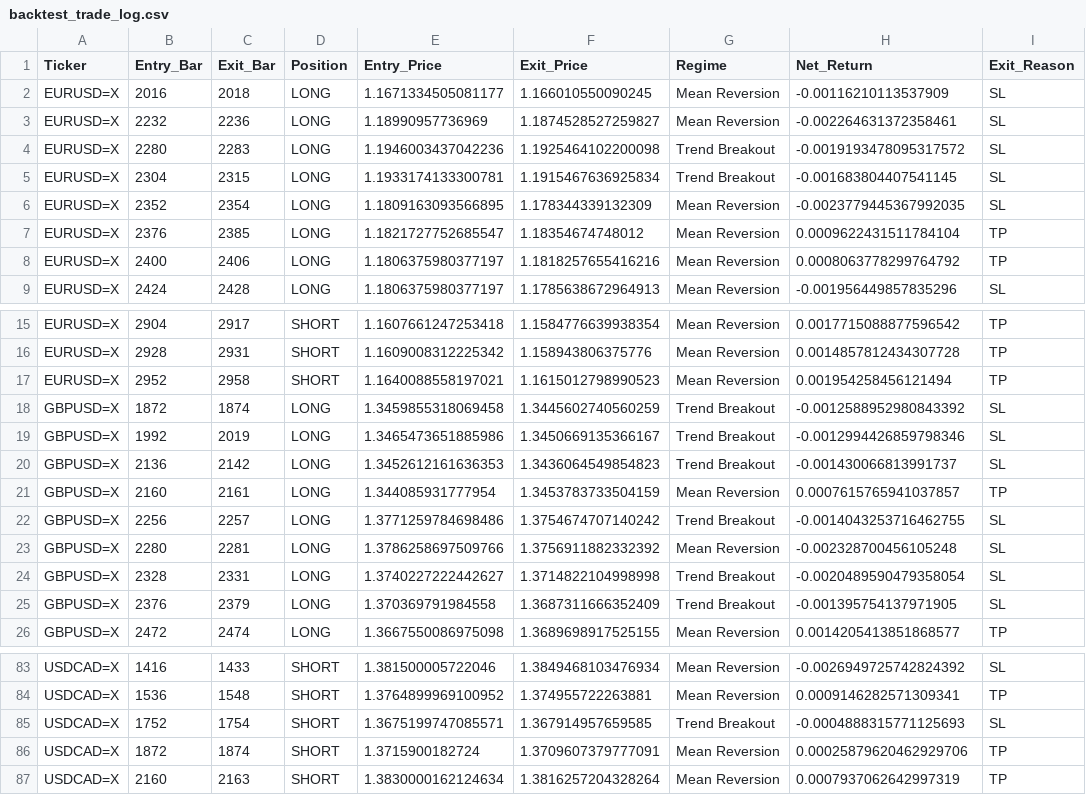
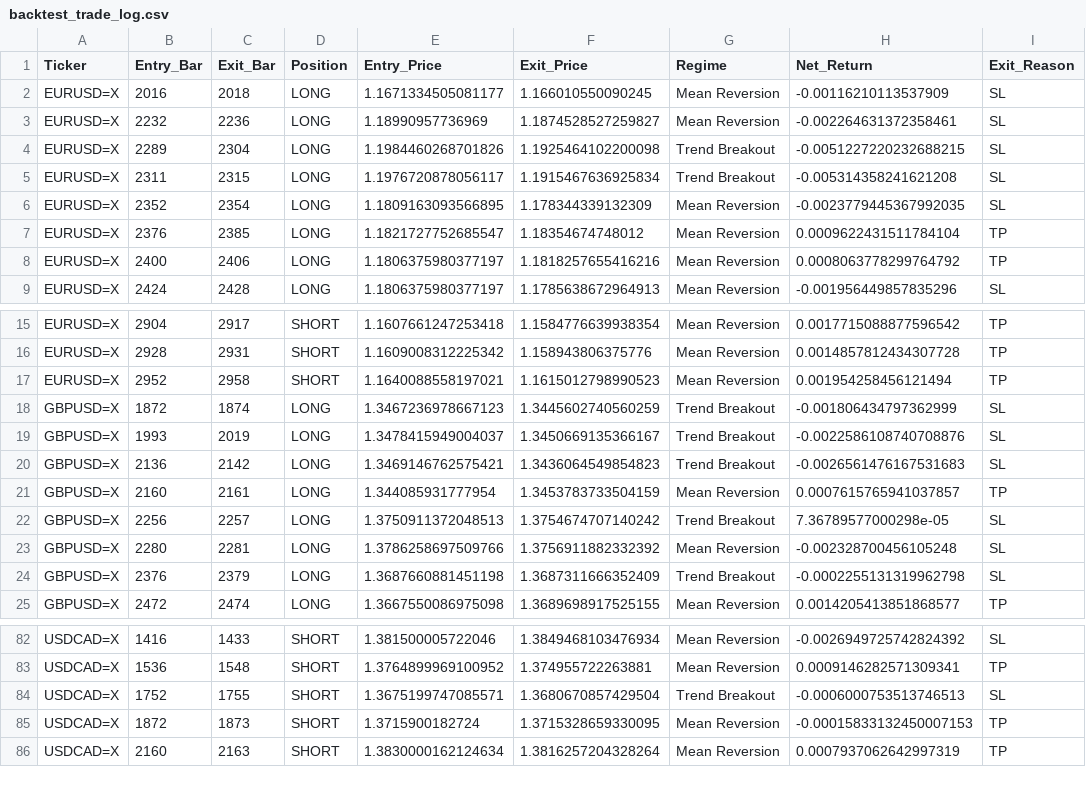
Before and after one commit to victorlemasi/HMM-CODE, a CSV file: backtest_trade_log.csv, drawn as a sheet; only a part is shown, gaps mark what is left out.

Commit message:
Implement 1.2 Candle Logic confirmation filter for EURUSD and GBPUSD

```diff
--- a/backtest_trade_log.csv
+++ b/backtest_trade_log.csv
@@ -3,4 +3,4 @@ EURUSD=X,2016,2018,LONG,1.1671334505081177,1.166010550090245,Mean Reversion,-0.0
 EURUSD=X,2232,2236,LONG,1.18990957736969,1.1874528527259827,Mean Reversion,-0.002264631372358461,SL
-EURUSD=X,2280,2283,LONG,1.1946003437042236,1.1925464102200098,Trend Breakout,-0.0019193478095317572,SL
-EURUSD=X,2304,2315,LONG,1.1933174133300781,1.1915467636925834,Trend Breakout,-0.001683804407541145,SL
+EURUSD=X,2289,2304,LONG,1.1984460268701826,1.1925464102200098,Trend Breakout,-0.0051227220232688215,SL
+EURUSD=X,2311,2315,LONG,1.1976720878056117,1.1915467636925834,Trend Breakout,-0.005314358241621208,SL
 EURUSD=X,2352,2354,LONG,1.1809163093566895,1.178344339132309,Mean Reversion,-0.0023779445367992035,SL
@@ -17,10 +17,9 @@ EURUSD=X,2928,2931,SHORT,1.1609008312225342,1.158943806375776,Mean Reversion,0.0
 EURUSD=X,2952,2958,SHORT,1.1640088558197021,1.1615012798990523,Mean Reversion,0.001954258456121494,TP
-GBPUSD=X,1872,1874,LONG,1.3459855318069458,1.3445602740560259,Trend Breakout,-0.0012588952980843392,SL
-GBPUSD=X,1992,2019,LONG,1.3465473651885986,1.3450669135366167,Trend Breakout,-0.0012994426859798346,SL
-GBPUSD=X,2136,2142,LONG,1.3452612161636353,1.3436064549854823,Trend Breakout,-0.001430066813991737,SL
+GBPUSD=X,1872,1874,LONG,1.3467236978667123,1.3445602740560259,Trend Breakout,-0.001806434797362999,SL
+GBPUSD=X,1993,2019,LONG,1.3478415949004037,1.3450669135366167,Trend Breakout,-0.0022586108740708876,SL
+GBPUSD=X,2136,2142,LONG,1.3469146762575421,1.3436064549854823,Trend Breakout,-0.0026561476167531683,SL
 GBPUSD=X,2160,2161,LONG,1.344085931777954,1.3453783733504159,Mean Reversion,0.0007615765941037857,TP
-GBPUSD=X,2256,2257,LONG,1.3771259784698486,1.3754674707140242,Trend Breakout,-0.0014043253716462755,SL
+GBPUSD=X,2256,2257,LONG,1.3750911372048513,1.3754674707140242,Trend Breakout,7.36789577000298e-05,SL
 GBPUSD=X,2280,2281,LONG,1.3786258697509766,1.3756911882332392,Mean Reversion,-0.002328700456105248,SL
-GBPUSD=X,2328,2331,LONG,1.3740227222442627,1.3714822104998998,Trend Breakout,-0.0020489590479358054,SL
-GBPUSD=X,2376,2379,LONG,1.370369791984558,1.3687311666352409,Trend Breakout,-0.001395754137971905,SL
+GBPUSD=X,2376,2379,LONG,1.3687660881451198,1.3687311666352409,Trend Breakout,-0.0002255131319962798,SL
 GBPUSD=X,2472,2474,LONG,1.3667550086975098,1.3689698917525155,Mean Reversion,0.0014205413851868577,TP
@@ -84,4 +83,4 @@ USDCAD=X,1416,1433,SHORT,1.381500005722046,1.3849468103476934,Mean Reversion,-0.
 USDCAD=X,1536,1548,SHORT,1.3764899969100952,1.374955722263881,Mean Reversion,0.0009146282571309341,TP
-USDCAD=X,1752,1754,SHORT,1.3675199747085571,1.367914957659585,Trend Breakout,-0.0004888315771125693,SL
-USDCAD=X,1872,1874,SHORT,1.3715900182724,1.3709607379777091,Mean Reversion,0.00025879620462929706,TP
+USDCAD=X,1752,1755,SHORT,1.3675199747085571,1.3680670857429504,Trend Breakout,-0.0006000753513746513,SL
+USDCAD=X,1872,1873,SHORT,1.3715900182724,1.3715328659330095,Mean Reversion,-0.00015833132450007153,TP
 USDCAD=X,2160,2163,SHORT,1.3830000162124634,1.3816257204328264,Mean Reversion,0.0007937062642997319,TP
```
Also changed, not shown: backtest_results.csv, 4 other files.
